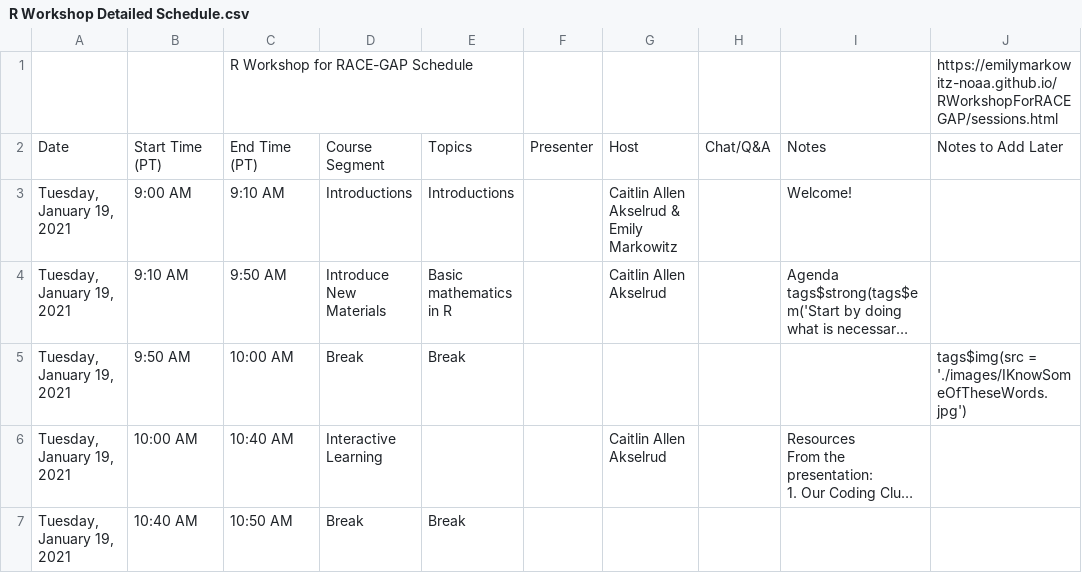
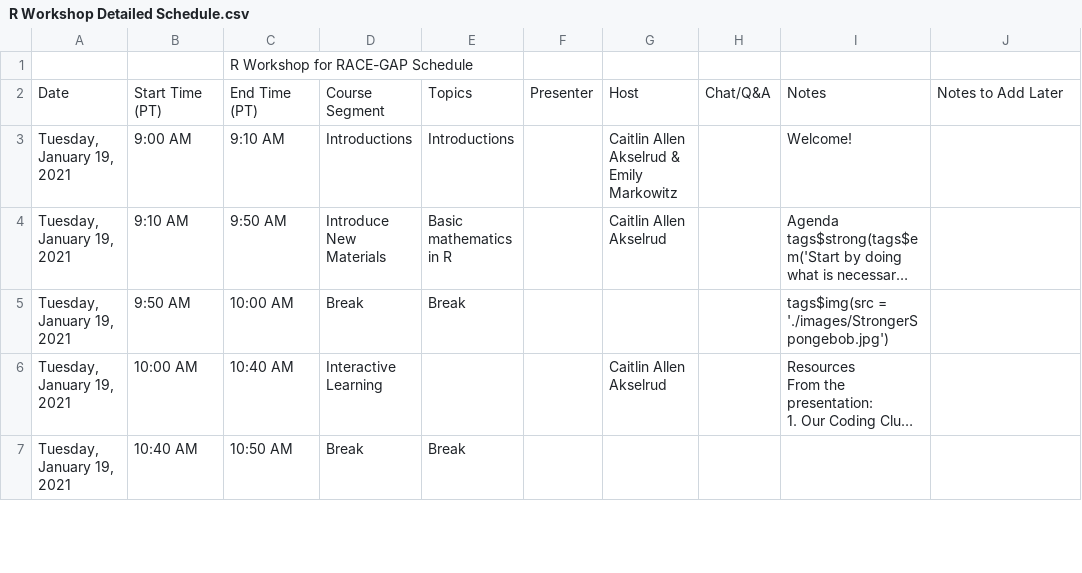
Before and after one commit to EmilyMarkowitz-NOAA/FishR101, a CSV file: R Workshop Detailed Schedule.csv, drawn as a sheet; only a part is shown; long unchanged cells end in …; the diff names each change by its address in the sheet, - before the commit and + after, or states it on an @@ line.

```diff
--- a/R Workshop Detailed Schedule.csv
+++ b/R Workshop Detailed Schedule.csv
-J1: https://emilymarkowitz-noaa.github.io/RWorkshopForRACEGAP/sessions.html
+J1: (empty)
-I5: (empty)
+I5: tags$img(src = './images/StrongerSpongebob.jpg')
-J5: tags$img(src = './images/IKnowSomeOfTheseWords.jpg')
+J5: (empty)
```
Also changed, not shown: 13 other files.
